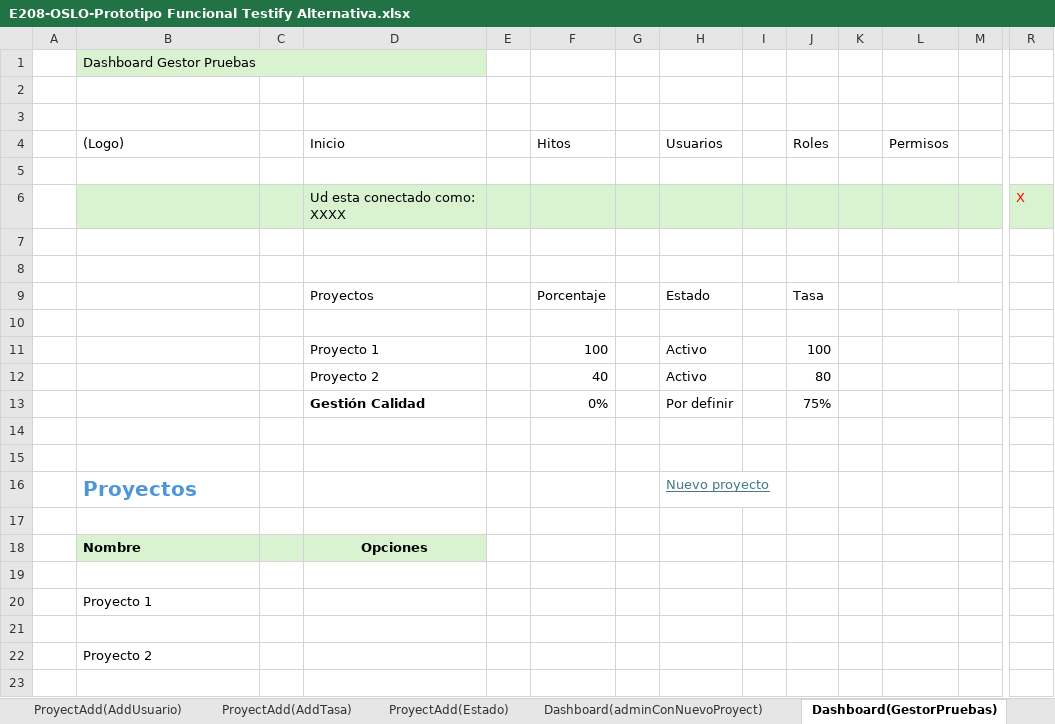
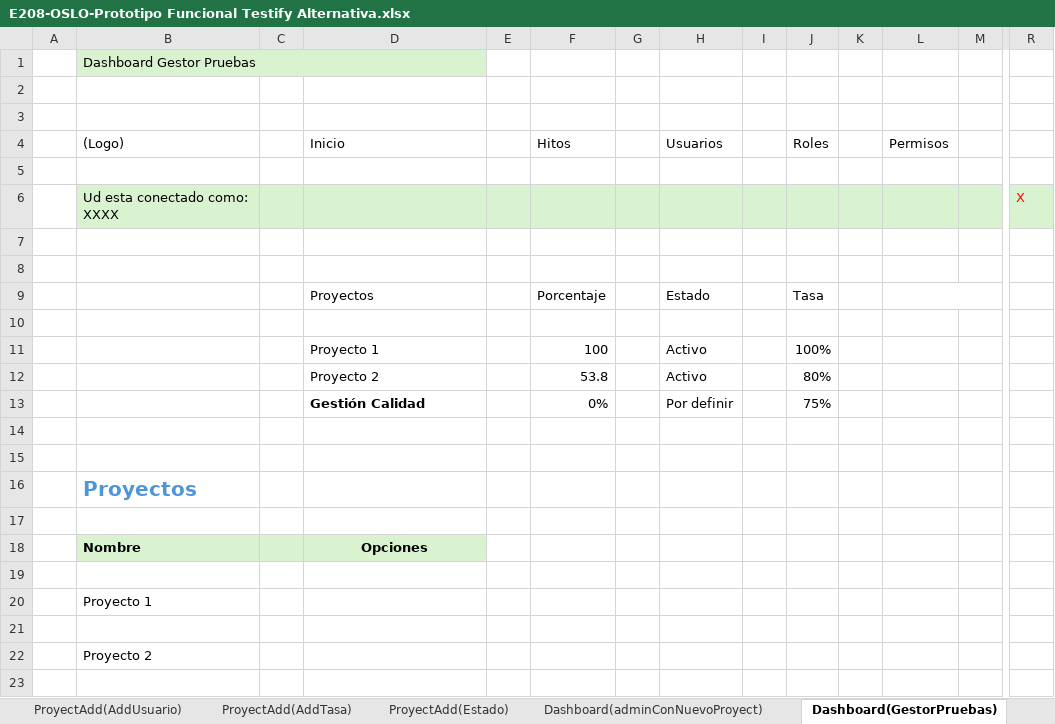
Before and after one commit to OSLOUARG24/Testify, an Excel workbook: Fases_de_desarrollo/02-Elaboracion/02- Analisis y Diseño/E208-OSLO-Prototipo Funcional Testify Alternativa.xlsx, sheet Dashboard(GestorPruebas), drawn as a sheet; only a part is shown, gaps mark what is left out; values as stored, in another font and other column widths than the file's, no borders; charts and pictures and conditional formats not drawn; removed rows and columns are numbered as before the commit, all else as after; rows hold the shown columns only; the diff names each change by its address in the sheet, - before the commit and + after, or states it on an @@ line.

```diff
--- a/Fases_de_desarrollo/02-Elaboracion/02- Analisis y Diseño/E208-OSLO-Prototipo Funcional Testify Alternativa.xlsx (sheet Dashboard(GestorPruebas))
+++ b/Fases_de_desarrollo/02-Elaboracion/02- Analisis y Diseño/E208-OSLO-Prototipo Funcional Testify Alternativa.xlsx (sheet Dashboard(GestorPruebas))
-row 6:  |  |  | Ud esta conectado como: XXXX |  |  |  |  |  |  |  |  |  | X
+row 6:  | Ud esta conectado como: XXXX |  |  |  |  |  |  |  |  |  |  |  | X
-J11: 100
+J11: 100%
-F12: 40
+F12: 53.8
-J12: 80
+J12: 80%
-H16: Nuevo proyecto
+H16: (empty)
```
Also changed, not shown: sheet Dashboard(adminConNuevoProyect), sheet Dashboard(admin), sheet ProyectAdd(admin), sheet Inicio, sheet ProyectAdd(AddTasa), sheet ProyectAdd(Estado), 1 more sheet, other sheet tabs, charts or pictures.
